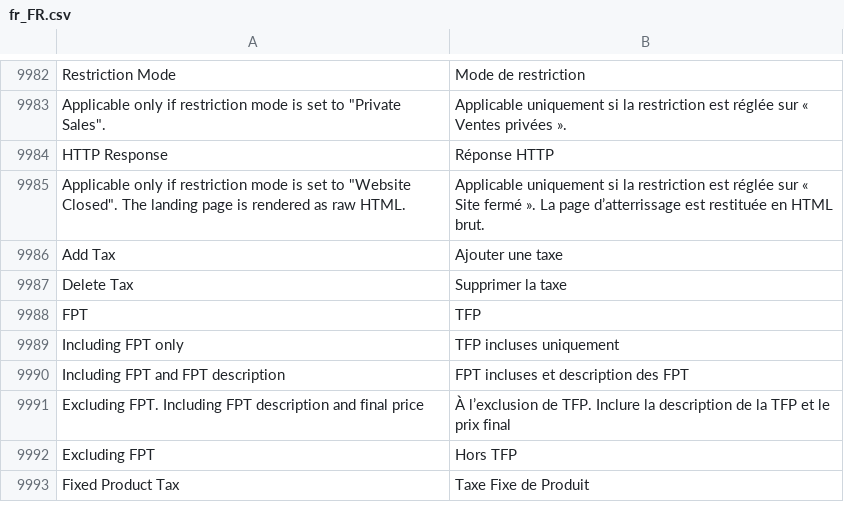
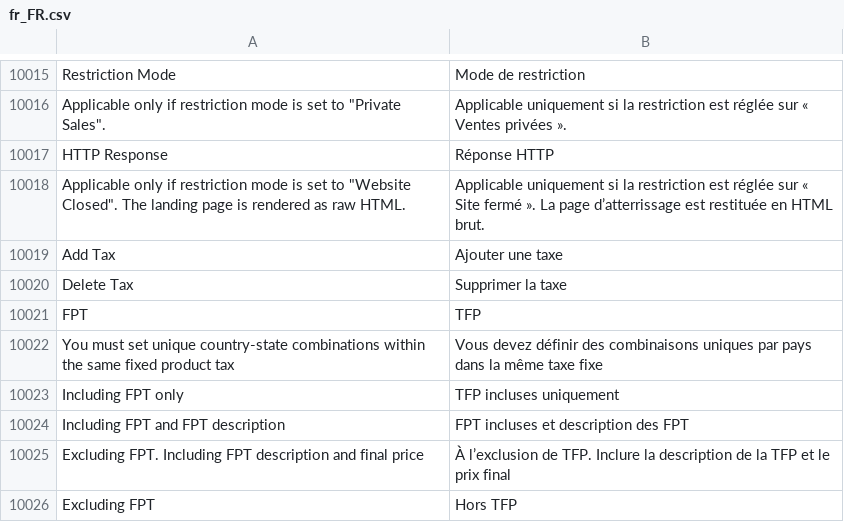
Before and after one commit to magento-l10n/language-fr_FR, a CSV file: fr_FR.csv, drawn as a sheet; only a part is shown, gaps mark what is left out; the shorter side is filled out with more unchanged rows; the diff covers the shown part only; the diff names each change by its address in the sheet, - before the commit and + after, or states it on an @@ line.

```diff
--- a/fr_FR.csv
+++ b/fr_FR.csv
+row 10022: You must set unique country-state combinations within the same fixed product tax | Vous devez définir des combinaisons uniques par pays dans la même taxe fixe
```
Also changed, not shown: 35 added rows elsewhere in this file, 1 other file.
